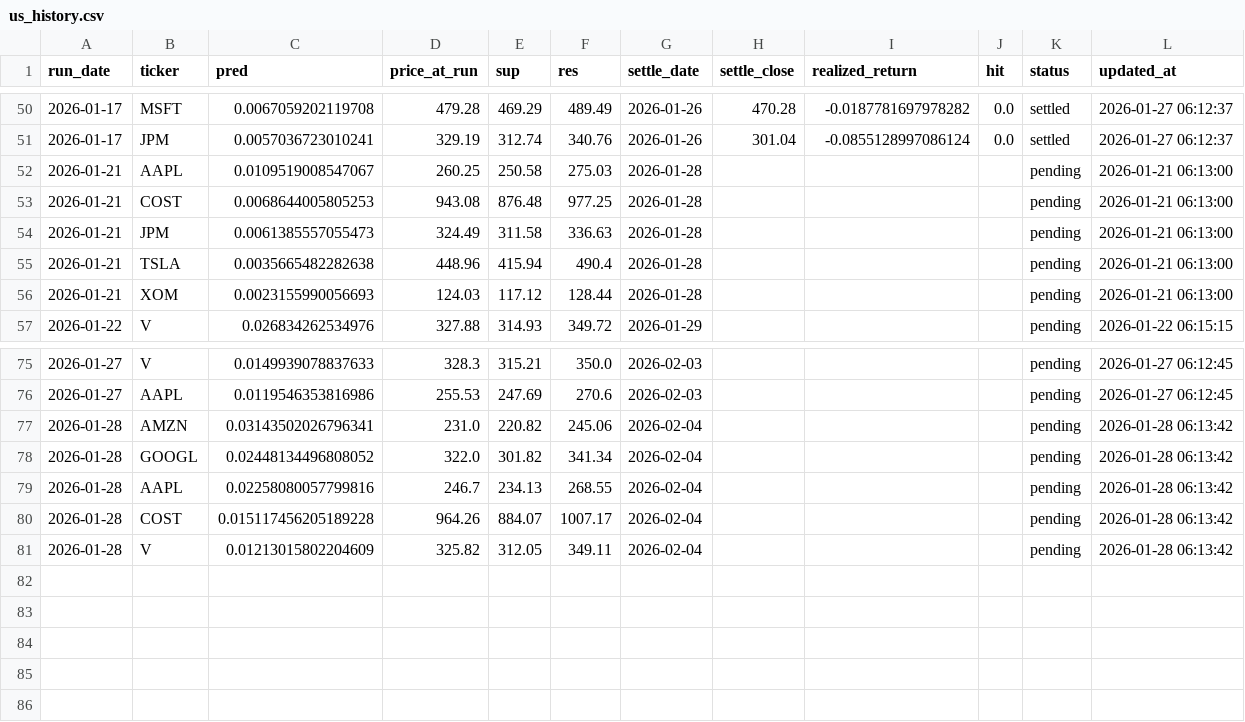
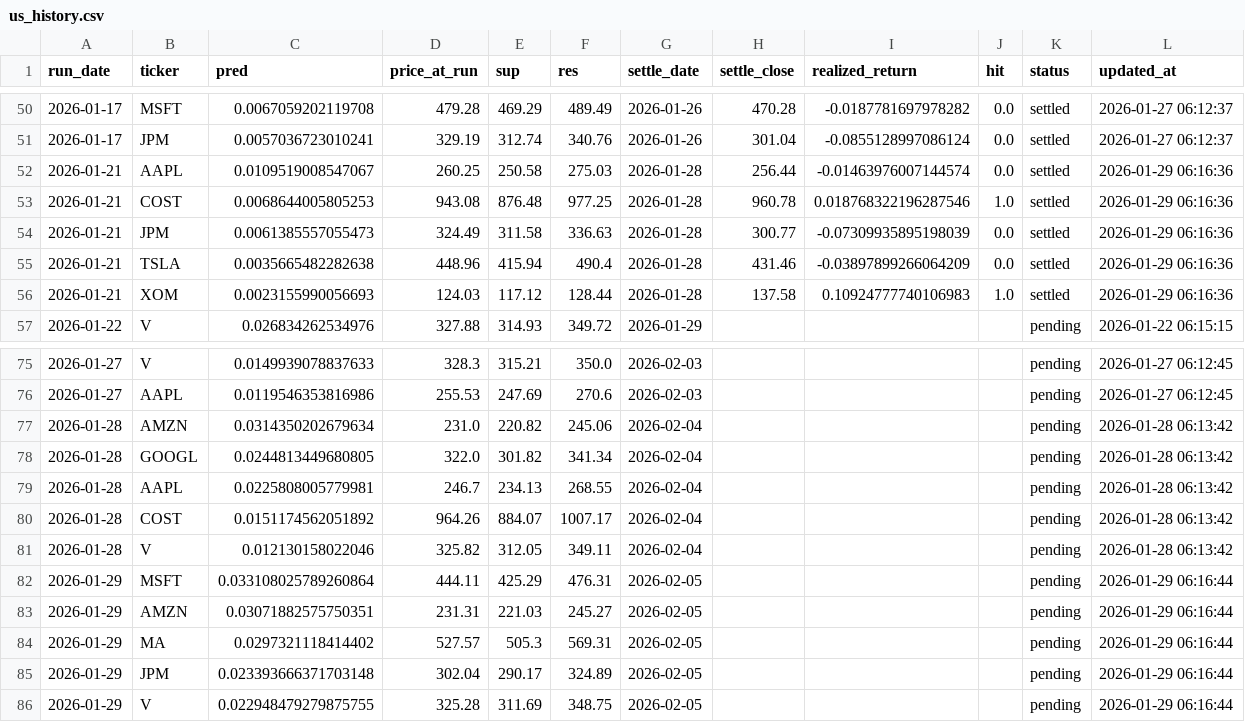
Before and after one commit to chehao0221/US-stock-ai, a CSV file: us_history.csv, drawn as a sheet; only a part is shown, gaps mark what is left out.

```diff
--- a/us_history.csv
+++ b/us_history.csv
@@ -51,7 +51,7 @@
 2026-01-17,JPM,0.0057036723010241,329.19,312.74,340.76,2026-01-26,301.04,-0.0855128997086124,0.0,settled,2026-01-27 06:12:37
-2026-01-21,AAPL,0.0109519008547067,260.25,250.58,275.03,2026-01-28,,,,pending,2026-01-21 06:13:00
-2026-01-21,COST,0.0068644005805253,943.08,876.48,977.25,2026-01-28,,,,pending,2026-01-21 06:13:00
-2026-01-21,JPM,0.0061385557055473,324.49,311.58,336.63,2026-01-28,,,,pending,2026-01-21 06:13:00
-2026-01-21,TSLA,0.0035665482282638,448.96,415.94,490.4,2026-01-28,,,,pending,2026-01-21 06:13:00
-2026-01-21,XOM,0.0023155990056693,124.03,117.12,128.44,2026-01-28,,,,pending,2026-01-21 06:13:00
+2026-01-21,AAPL,0.0109519008547067,260.25,250.58,275.03,2026-01-28,256.44,-0.01463976007144574,0.0,settled,2026-01-29 06:16:36
+2026-01-21,COST,0.0068644005805253,943.08,876.48,977.25,2026-01-28,960.78,0.018768322196287546,1.0,settled,2026-01-29 06:16:36
+2026-01-21,JPM,0.0061385557055473,324.49,311.58,336.63,2026-01-28,300.77,-0.07309935895198039,0.0,settled,2026-01-29 06:16:36
+2026-01-21,TSLA,0.0035665482282638,448.96,415.94,490.4,2026-01-28,431.46,-0.03897899266064209,0.0,settled,2026-01-29 06:16:36
+2026-01-21,XOM,0.0023155990056693,124.03,117.12,128.44,2026-01-28,137.58,0.10924777740106983,1.0,settled,2026-01-29 06:16:36
 2026-01-22,V,0.026834262534976,327.88,314.93,349.72,2026-01-29,,,,pending,2026-01-22 06:15:15
@@ -76,6 +76,11 @@
 2026-01-27,AAPL,0.0119546353816986,255.53,247.69,270.6,2026-02-03,,,,pending,2026-01-27 06:12:45
-2026-01-28,AMZN,0.03143502026796341,231.0,220.82,245.06,2026-02-04,,,,pending,2026-01-28 06:13:42
-2026-01-28,GOOGL,0.02448134496808052,322.0,301.82,341.34,2026-02-04,,,,pending,2026-01-28 06:13:42
-2026-01-28,AAPL,0.02258080057799816,246.7,234.13,268.55,2026-02-04,,,,pending,2026-01-28 06:13:42
-2026-01-28,COST,0.015117456205189228,964.26,884.07,1007.17,2026-02-04,,,,pending,2026-01-28 06:13:42
-2026-01-28,V,0.01213015802204609,325.82,312.05,349.11,2026-02-04,,,,pending,2026-01-28 06:13:42
+2026-01-28,AMZN,0.0314350202679634,231.0,220.82,245.06,2026-02-04,,,,pending,2026-01-28 06:13:42
+2026-01-28,GOOGL,0.0244813449680805,322.0,301.82,341.34,2026-02-04,,,,pending,2026-01-28 06:13:42
+2026-01-28,AAPL,0.0225808005779981,246.7,234.13,268.55,2026-02-04,,,,pending,2026-01-28 06:13:42
+2026-01-28,COST,0.0151174562051892,964.26,884.07,1007.17,2026-02-04,,,,pending,2026-01-28 06:13:42
+2026-01-28,V,0.012130158022046,325.82,312.05,349.11,2026-02-04,,,,pending,2026-01-28 06:13:42
+2026-01-29,MSFT,0.033108025789260864,444.11,425.29,476.31,2026-02-05,,,,pending,2026-01-29 06:16:44
+2026-01-29,AMZN,0.03071882575750351,231.31,221.03,245.27,2026-02-05,,,,pending,2026-01-29 06:16:44
+2026-01-29,MA,0.0297321118414402,527.57,505.3,569.31,2026-02-05,,,,pending,2026-01-29 06:16:44
+2026-01-29,JPM,0.023393666371703148,302.04,290.17,324.89,2026-02-05,,,,pending,2026-01-29 06:16:44
+2026-01-29,V,0.022948479279875755,325.28,311.69,348.75,2026-02-05,,,,pending,2026-01-29 06:16:44
```
